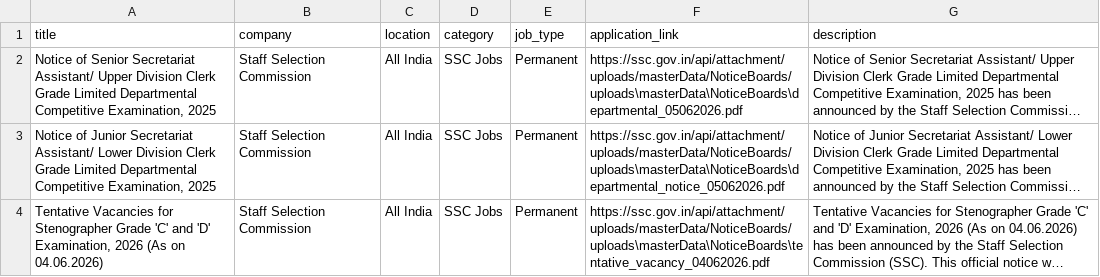
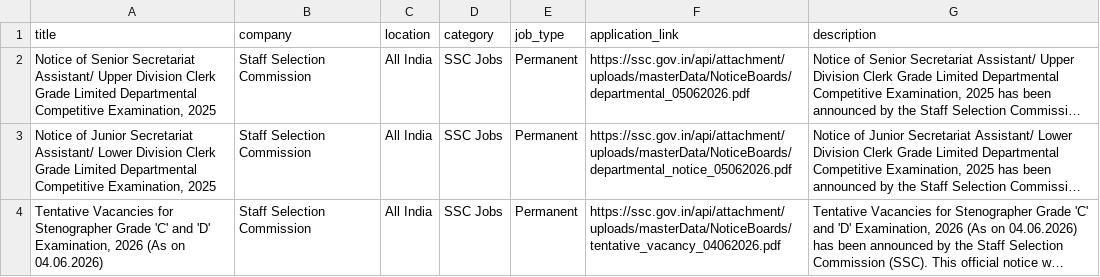
Before and after one commit to SAURABH-bharat-vacancy/bharatvacancy-scraper, a CSV file: ssc_import.csv, drawn as a sheet; long unchanged cells end in …; the diff names each change by its address in the sheet, - before the commit and + after, or states it on an @@ line.

```diff
--- a/ssc_import.csv
+++ b/ssc_import.csv
-F2 (application_link): https://ssc.gov.in/api/attachment/uploads/masterData/NoticeBoards/uploads\masterData\NoticeBoards\departmental_05062026.pdf
+F2 (application_link): https://ssc.gov.in/api/attachment/uploads/masterData/NoticeBoards/departmental_05062026.pdf
-F3 (application_link): https://ssc.gov.in/api/attachment/uploads/masterData/NoticeBoards/uploads\masterData\NoticeBoards\departmental_notice_05062026.pdf
+F3 (application_link): https://ssc.gov.in/api/attachment/uploads/masterData/NoticeBoards/departmental_notice_05062026.pdf
-F4 (application_link): https://ssc.gov.in/api/attachment/uploads/masterData/NoticeBoards/uploads\masterData\NoticeBoards\tentative_vacancy_04062026.pdf
+F4 (application_link): https://ssc.gov.in/api/attachment/uploads/masterData/NoticeBoards/tentative_vacancy_04062026.pdf
```
Also changed, not shown: ssc_jobs.csv.
